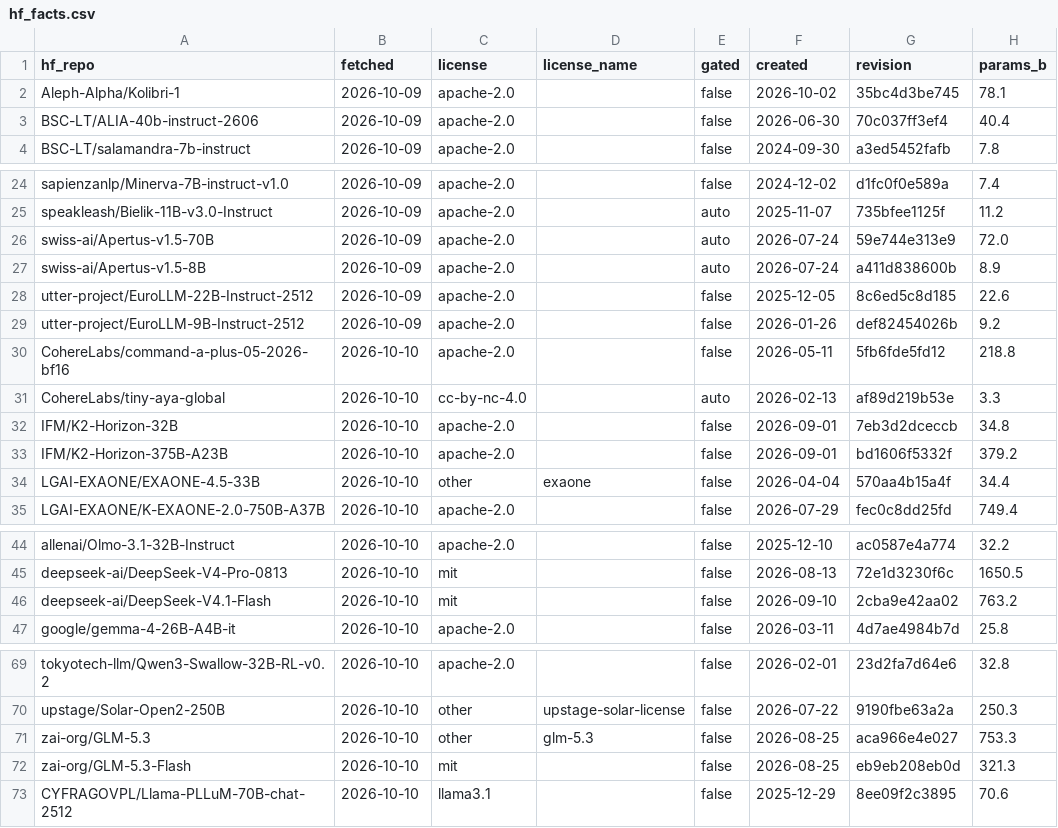
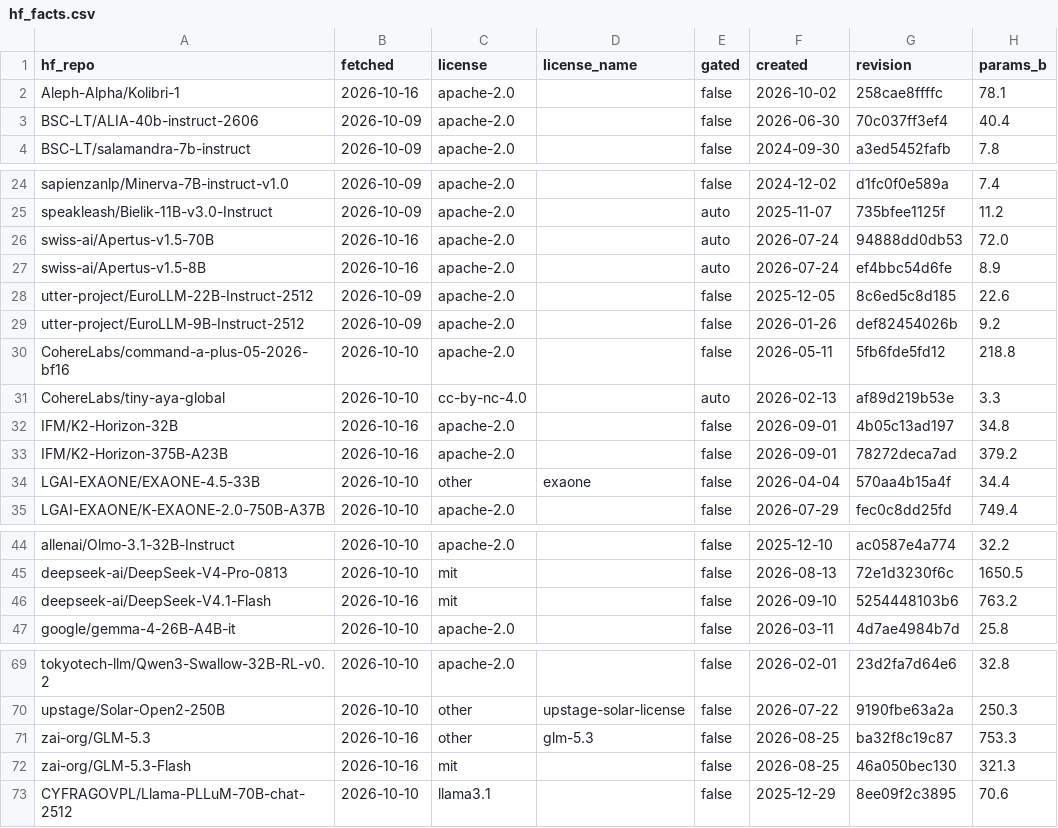
Before and after one commit to here-be-dragons-ai/sovereign-models, a CSV file: data/hf_facts.csv, drawn as a sheet; only a part is shown, gaps mark what is left out; the diff names each change by its address in the sheet, - before the commit and + after, or states it on an @@ line.

Commit message:
Hub facts: 8 new revisions reviewed, no fact changed
Files changed between the recorded and the current revision:
- Kolibri-1: config.json (quantization config for the transformers
  implementation)
- K2-Horizon 32B and 375B: chat_template.jinja (OpenAI-style text content
  lists)
- DeepSeek-V4.1-Flash: inference/ code, .gitignore, stray __pycache__
- Apertus v1.5 8B and 70B: README.md, citation of the tech report
  (arXiv 2610.15542) only
- GLM-5.3 and GLM-5.3-Flash: chat_template.jinja (tool-result handling),
  .eval_results/agents-last-exam.yaml

Licence, size, architecture and context are unchanged. The template
changes of K2-Horizon and GLM-5.3 may turn their builds' template checks
to "differs" in the next weekly run.

```diff
--- a/data/hf_facts.csv
+++ b/data/hf_facts.csv
-B2 (fetched): 2026-10-09
+B2 (fetched): 2026-10-16
-G2 (revision): 35bc4d3be745
+G2 (revision): 258cae8ffffc
-B26:B27 (fetched): 2026-10-09
+B26:B27 (fetched): 2026-10-16
-G26 (revision): 59e744e313e9
+G26 (revision): 94888dd0db53
-G27 (revision): a411d838600b
+G27 (revision): ef4bbc54d6fe
-B32:B33 (fetched): 2026-10-10
+B32:B33 (fetched): 2026-10-16
-G32 (revision): 7eb3d2dceccb
+G32 (revision): 4b05c13ad197
-G33 (revision): bd1606f5332f
+G33 (revision): 78272deca7ad
-B46 (fetched): 2026-10-10
+B46 (fetched): 2026-10-16
-G46 (revision): 2cba9e42aa02
+G46 (revision): 5254448103b6
-B71:B72 (fetched): 2026-10-10
+B71:B72 (fetched): 2026-10-16
-G71 (revision): aca966e4e027
+G71 (revision): ba32f8c19c87
-G72 (revision): eb9eb208eb0d
+G72 (revision): 46a050bec130
```
